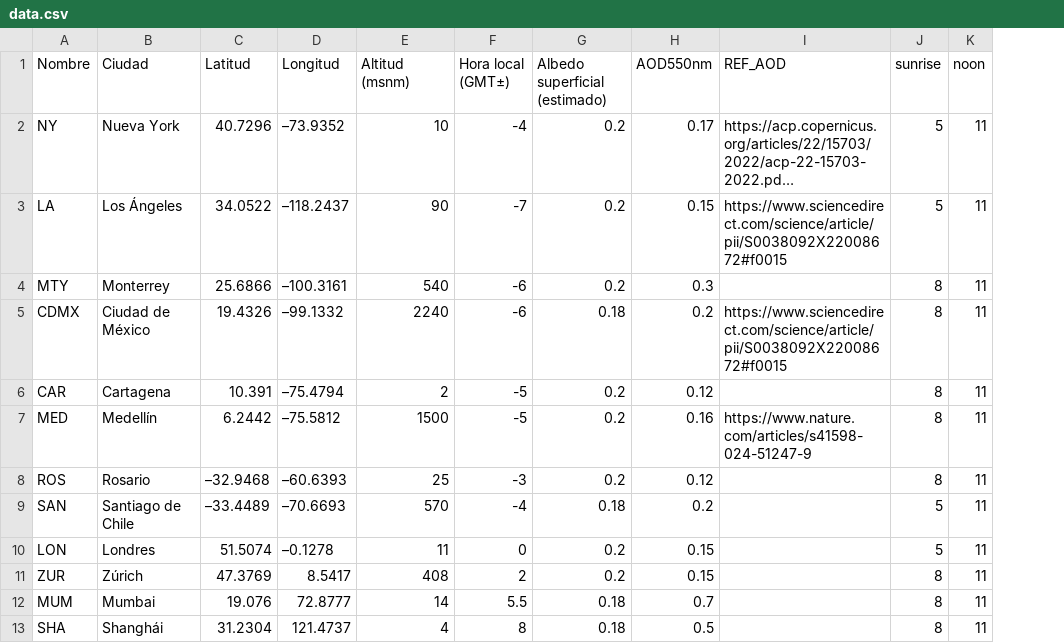
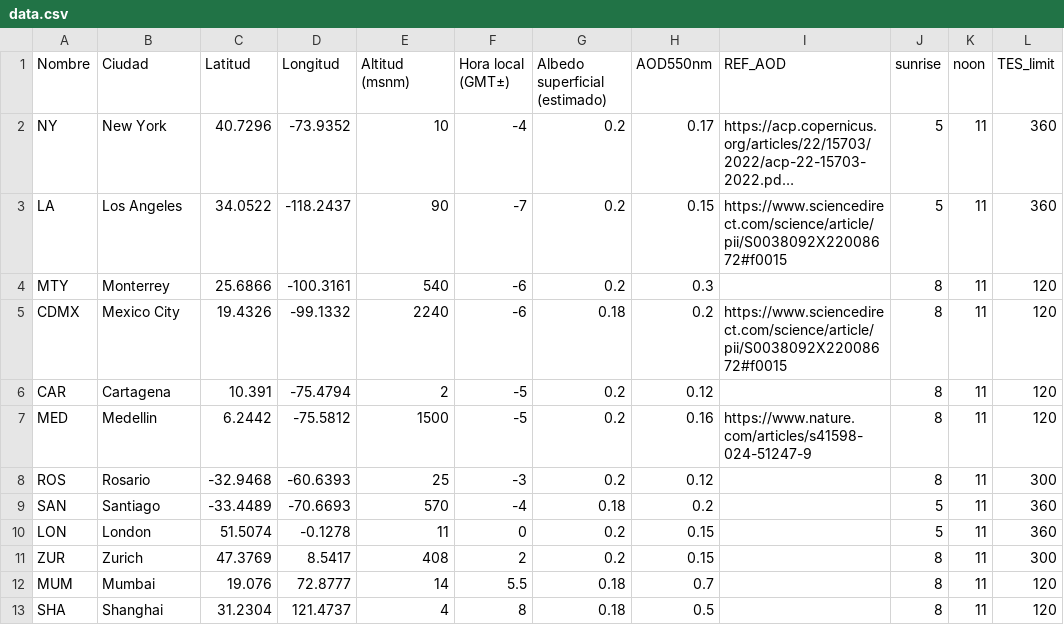
Before and after one commit to giovannilopez9808/ZnCuDoses, a CSV file: data/data.csv, drawn as a sheet; long unchanged cells end in …; the diff names each change by its address in the sheet, - before the commit and + after, or states it on an @@ line.

```diff
--- a/data/data.csv
+++ b/data/data.csv
+column L (TES_limit), rows 2-13: 360 | 360 | 120 | 120 | 120 | 120 | 300 | 360 | 360 | 300 | 120 | 120
-B2 (Ciudad): Nueva York
+B2 (Ciudad): New York
-D2 (Longitud): –73.9352
+D2 (Longitud): -73.9352
-B3 (Ciudad): Los Ángeles
+B3 (Ciudad): Los Angeles
-D3 (Longitud): –118.2437
+D3 (Longitud): -118.2437
-D4 (Longitud): –100.3161
+D4 (Longitud): -100.3161
-B5 (Ciudad): Ciudad de México
+B5 (Ciudad): Mexico City
-D5 (Longitud): –99.1332
+D5 (Longitud): -99.1332
-D6 (Longitud): –75.4794
+D6 (Longitud): -75.4794
-B7 (Ciudad): Medellín
+B7 (Ciudad): Medellin
-D7 (Longitud): –75.5812
+D7 (Longitud): -75.5812
-C8 (Latitud): –32.9468
+C8 (Latitud): -32.9468
-D8 (Longitud): –60.6393
+D8 (Longitud): -60.6393
-B9 (Ciudad): Santiago de Chile
+B9 (Ciudad): Santiago
-C9 (Latitud): –33.4489
+C9 (Latitud): -33.4489
-D9 (Longitud): –70.6693
+D9 (Longitud): -70.6693
-B10 (Ciudad): Londres
+B10 (Ciudad): London
-D10 (Longitud): –0.1278
+D10 (Longitud): -0.1278
-B11 (Ciudad): Zúrich
+B11 (Ciudad): Zurich
-B13 (Ciudad): Shanghái
+B13 (Ciudad): Shanghai
```
Also changed, not shown: results/ZnCuDoses.csv, 45 other files.
